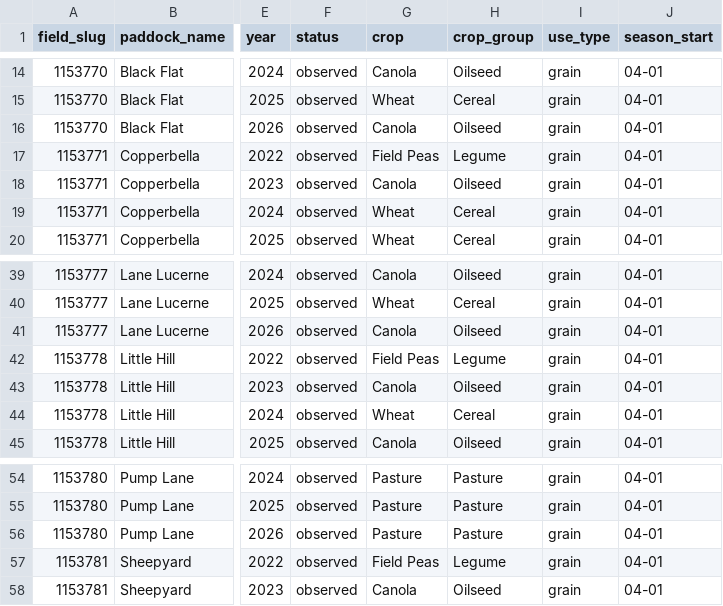
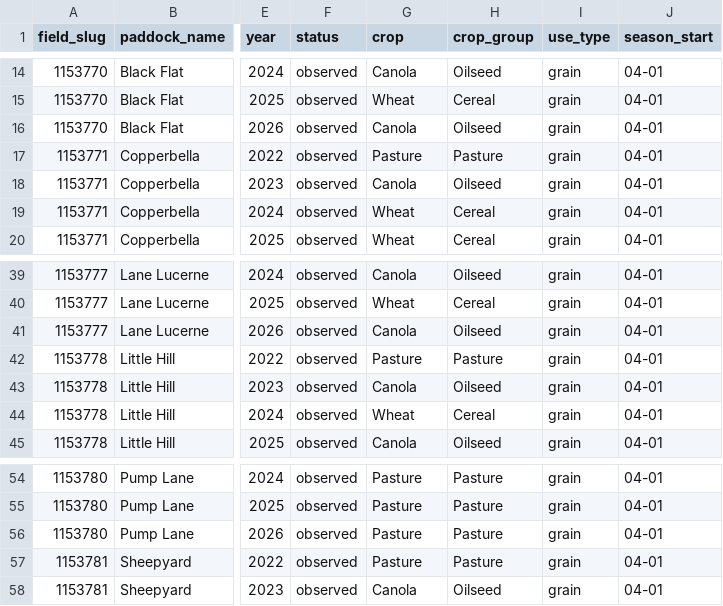
Before and after one commit to 5vcv79z2fg-ops/my-farm-advisor-skills, a CSV file: my-farm-advisor/eda/eda-field-comparison/examples/ndvi_field_year.csv, drawn as a sheet; only a part is shown, gaps mark what is left out; the diff names each change by its address in the sheet, - before the commit and + after, or states it on an @@ line.

```diff
--- a/my-farm-advisor/eda/eda-field-comparison/examples/ndvi_field_year.csv
+++ b/my-farm-advisor/eda/eda-field-comparison/examples/ndvi_field_year.csv
-G17 (crop): Field Peas
+G17 (crop): Pasture
-H17 (crop_group): Legume
+H17 (crop_group): Pasture
-G42 (crop): Field Peas
+G42 (crop): Pasture
-H42 (crop_group): Legume
+H42 (crop_group): Pasture
-G57 (crop): Field Peas
+G57 (crop): Pasture
-H57 (crop_group): Legume
+H57 (crop_group): Pasture
```
Also changed, not shown: my-farm-advisor/eda/eda-field-comparison/examples/panel_field_year.csv, my-farm-advisor/eda/eda-field-comparison/examples/qc_boundaries.csv, 12 other files.
